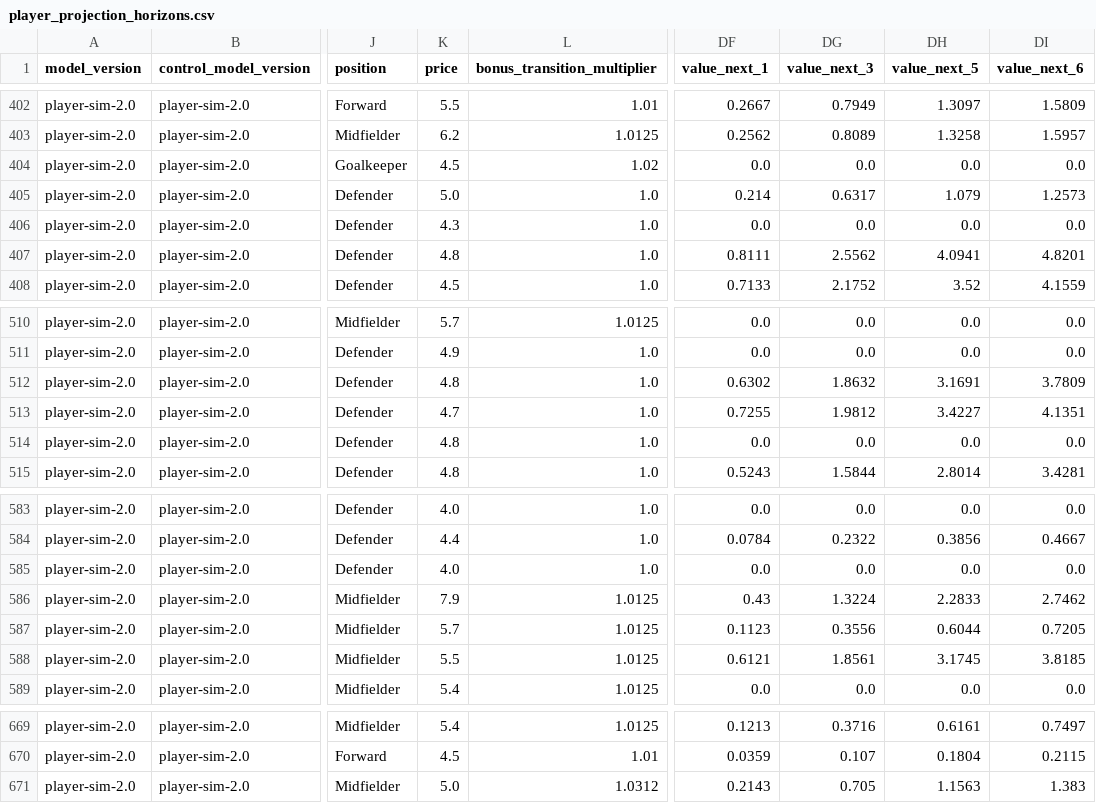
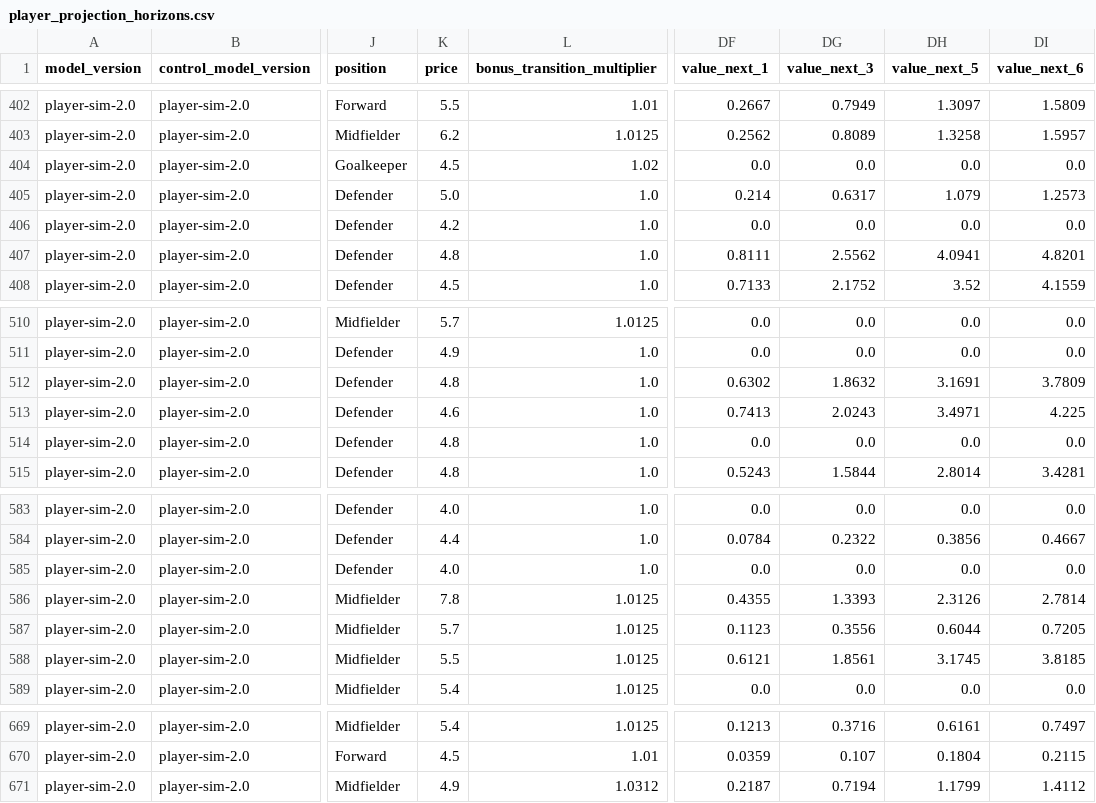
Before and after one commit to tametheboardgame/fpl-data-model, a CSV file: data/chatgpt/player_projection_horizons.csv, drawn as a sheet; only a part is shown, gaps mark what is left out; the diff names each change by its address in the sheet, - before the commit and + after, or states it on an @@ line.

```diff
--- a/data/chatgpt/player_projection_horizons.csv
+++ b/data/chatgpt/player_projection_horizons.csv
-K406 (price): 4.3
+K406 (price): 4.2
-K513 (price): 4.7
+K513 (price): 4.6
-DF513 (value_next_1): 0.7255
+DF513 (value_next_1): 0.7413
-DG513 (value_next_3): 1.9812
+DG513 (value_next_3): 2.0243
-DH513 (value_next_5): 3.4227
+DH513 (value_next_5): 3.4971
-DI513 (value_next_6): 4.1351
+DI513 (value_next_6): 4.225
-K586 (price): 7.9
+K586 (price): 7.8
-DF586 (value_next_1): 0.43
+DF586 (value_next_1): 0.4355
-DG586 (value_next_3): 1.3224
+DG586 (value_next_3): 1.3393
-DH586 (value_next_5): 2.2833
+DH586 (value_next_5): 2.3126
-DI586 (value_next_6): 2.7462
+DI586 (value_next_6): 2.7814
-K671 (price): 5.0
+K671 (price): 4.9
-DF671 (value_next_1): 0.2143
+DF671 (value_next_1): 0.2187
-DG671 (value_next_3): 0.705
+DG671 (value_next_3): 0.7194
-DH671 (value_next_5): 1.1563
+DH671 (value_next_5): 1.1799
-DI671 (value_next_6): 1.383
+DI671 (value_next_6): 1.4112
```
Also changed, not shown: data/chatgpt/player_rolling_features.csv, 15 other files.
